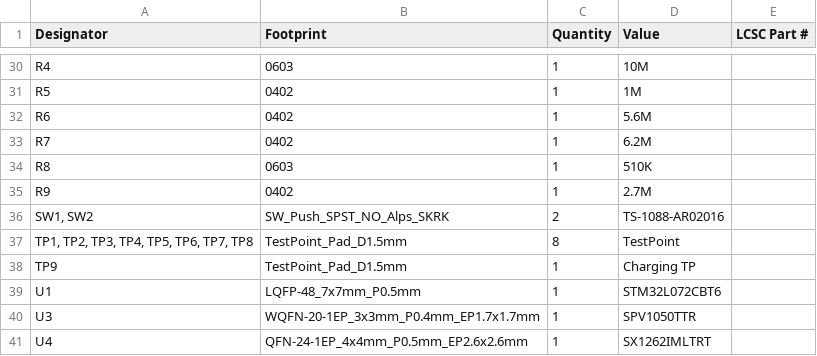
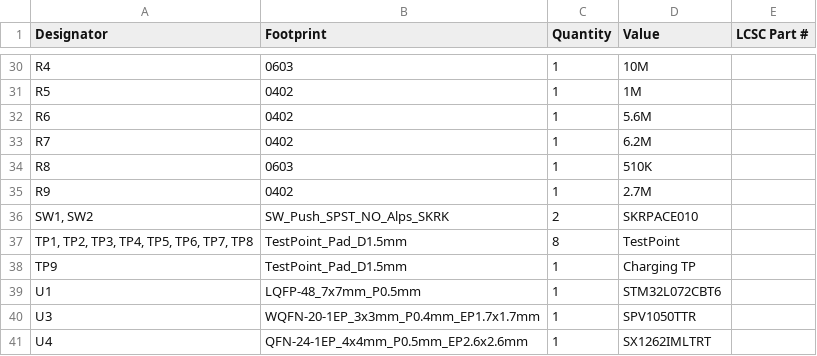
Before and after one commit to KaiPereira/Helios, a CSV file: TRANSCEIVER_PCB/production/bom.csv, drawn as a sheet; only a part is shown, gaps mark what is left out.

```diff
--- a/TRANSCEIVER_PCB/production/bom.csv
+++ b/TRANSCEIVER_PCB/production/bom.csv
@@ -35,3 +35,3 @@ R8,0603,1,510K,
 R9,0402,1,2.7M,
-"SW1, SW2",SW_Push_SPST_NO_Alps_SKRK,2,TS-1088-AR02016,
+"SW1, SW2",SW_Push_SPST_NO_Alps_SKRK,2,SKRPACE010,
 "TP1, TP2, TP3, TP4, TP5, TP6, TP7, TP8",TestPoint_Pad_D1.5mm,8,TestPoint,
```
Also changed, not shown: 11 other files.
